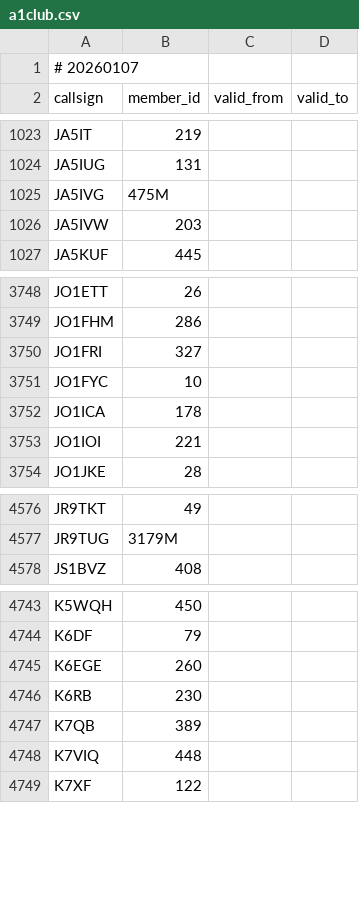
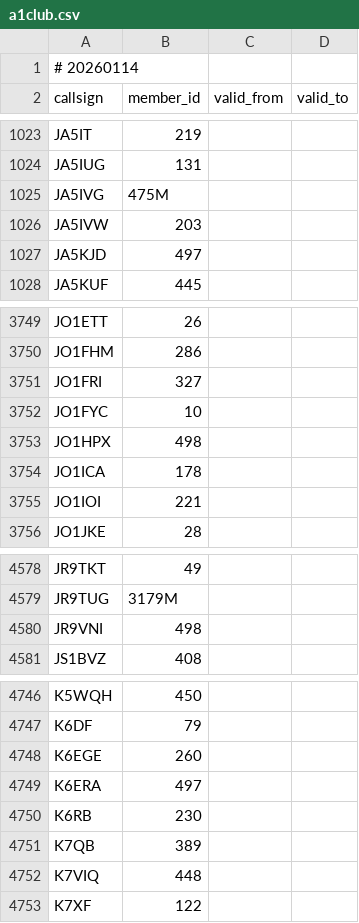
Before and after one commit to foldynl/hamradio-membeship-lists, a CSV file: lists/a1club.csv, drawn as a sheet; only a part is shown, gaps mark what is left out.

```diff
--- a/lists/a1club.csv
+++ b/lists/a1club.csv
@@ -1,2 +1,2 @@
-# 20260107
+# 20260114
 callsign,member_id,valid_from,valid_to
@@ -1026,2 +1026,3 @@ JA5IVG,475M,,
 JA5IVW,203,,
+JA5KJD,497,,
 JA5KUF,445,,
@@ -3751,2 +3752,3 @@ JO1FRI,327,,
 JO1FYC,10,,
+JO1HPX,498,,
 JO1ICA,178,,
@@ -4577,2 +4579,3 @@ JR9TKT,49,,
 JR9TUG,3179M,,
+JR9VNI,498,,
 JS1BVZ,408,,
@@ -4745,2 +4748,3 @@ K6DF,79,,
 K6EGE,260,,
+K6ERA,497,,
 K6RB,230,,
```
Also changed, not shown: lists/clublogOQRS.csv, lists/cwops.csv, 18 other files.
